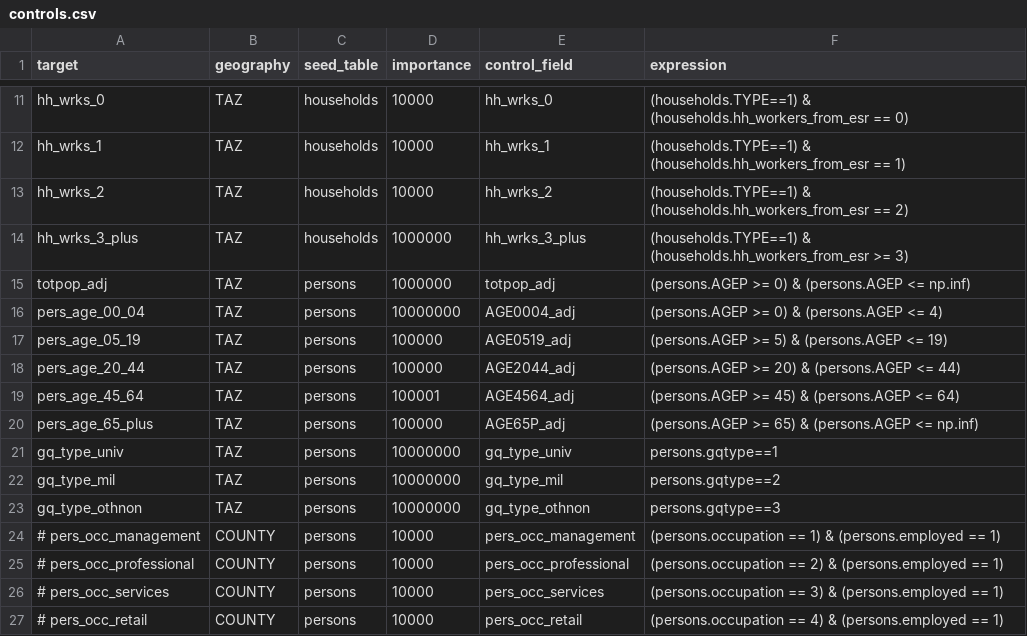
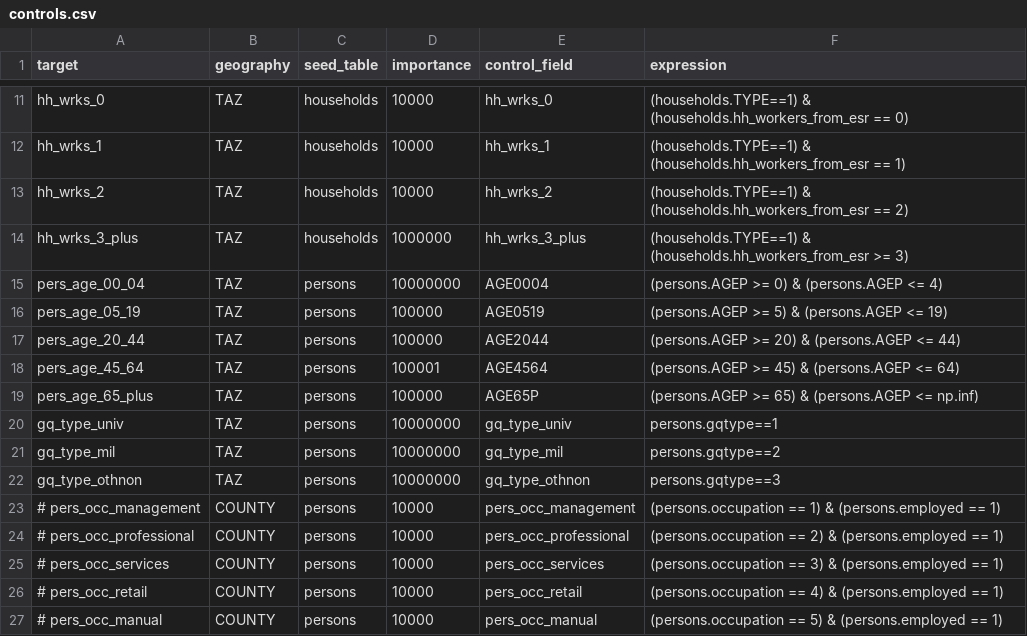
Before and after one commit to BayAreaMetro/populationsim, a CSV file: bay_area/hh_gq/configs_TM1/controls.csv, drawn as a sheet; only a part is shown, gaps mark what is left out; the shorter side is filled out with more unchanged rows.

Commit message:
restore the configs to the configs used in Horizon

```diff
--- a/bay_area/hh_gq/configs_TM1/controls.csv
+++ b/bay_area/hh_gq/configs_TM1/controls.csv
@@ -14,8 +14,7 @@ hh_wrks_2,TAZ,households,10000,hh_wrks_2,(households.TYPE==1) & (households.hh_w
 hh_wrks_3_plus,TAZ,households,1000000,hh_wrks_3_plus,(households.TYPE==1) & (households.hh_workers_from_esr >= 3)
-totpop_adj,TAZ,persons,1000000,totpop_adj,(persons.AGEP >= 0) & (persons.AGEP <= np.inf)
-pers_age_00_04,TAZ,persons,10000000,AGE0004_adj,(persons.AGEP >= 0) & (persons.AGEP <= 4)
-pers_age_05_19,TAZ,persons,100000,AGE0519_adj,(persons.AGEP >= 5) & (persons.AGEP <= 19)
-pers_age_20_44,TAZ,persons,100000,AGE2044_adj,(persons.AGEP >= 20) & (persons.AGEP <= 44)
-pers_age_45_64,TAZ,persons,100001,AGE4564_adj,(persons.AGEP >= 45) & (persons.AGEP <= 64)
-pers_age_65_plus,TAZ,persons,100000,AGE65P_adj,(persons.AGEP >= 65) & (persons.AGEP <= np.inf)
+pers_age_00_04,TAZ,persons,10000000,AGE0004,(persons.AGEP >= 0) & (persons.AGEP <= 4)
+pers_age_05_19,TAZ,persons,100000,AGE0519,(persons.AGEP >= 5) & (persons.AGEP <= 19)
+pers_age_20_44,TAZ,persons,100000,AGE2044,(persons.AGEP >= 20) & (persons.AGEP <= 44)
+pers_age_45_64,TAZ,persons,100001,AGE4564,(persons.AGEP >= 45) & (persons.AGEP <= 64)
+pers_age_65_plus,TAZ,persons,100000,AGE65P,(persons.AGEP >= 65) & (persons.AGEP <= np.inf)
 gq_type_univ,TAZ,persons,10000000,gq_type_univ,persons.gqtype==1
```
Also changed, not shown: 1 other file.
